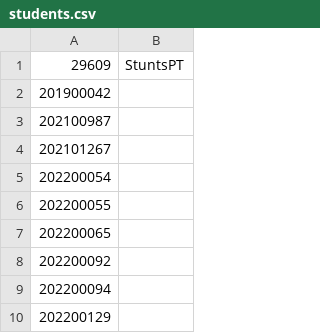
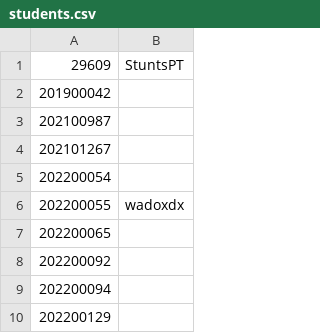
Before and after one commit to StuntsPT/pr_bio_2022-2023_assignments, a CSV file: students.csv, drawn as a sheet; only a part is shown.

Commit message:
Adds username to file

```diff
--- a/students.csv
+++ b/students.csv
@@ -5,3 +5,3 @@
 202200054;
-202200055;
+202200055;wadoxdx
 202200065;
```
